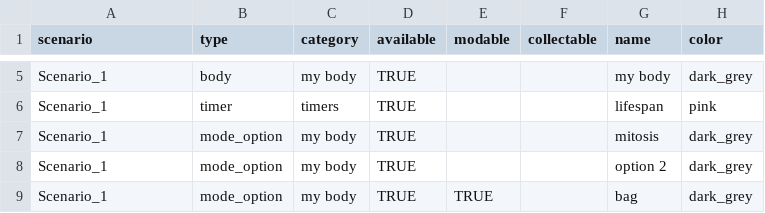
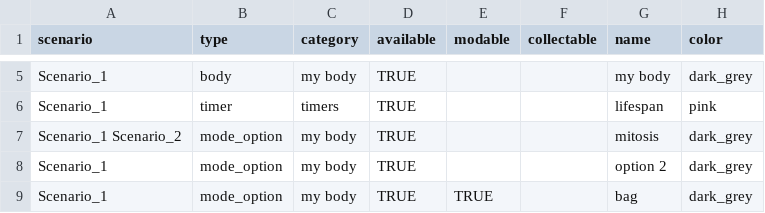
Before and after one commit to dimch0/circles, a CSV file: data/cir_data_all.csv, drawn as a sheet; only a part is shown, gaps mark what is left out; the diff names each change by its address in the sheet, - before the commit and + after, or states it on an @@ line.

```diff
--- a/data/cir_data_all.csv
+++ b/data/cir_data_all.csv
-A7 (scenario): Scenario_1
+A7 (scenario): Scenario_1 Scenario_2
```
Also changed, not shown: 10 other files.
